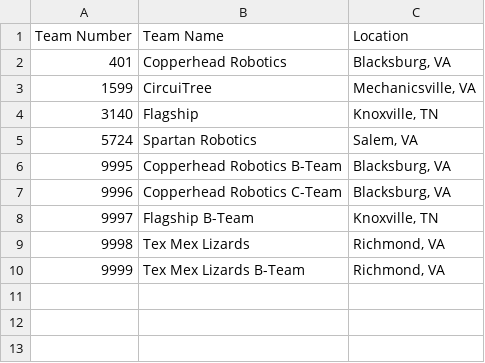
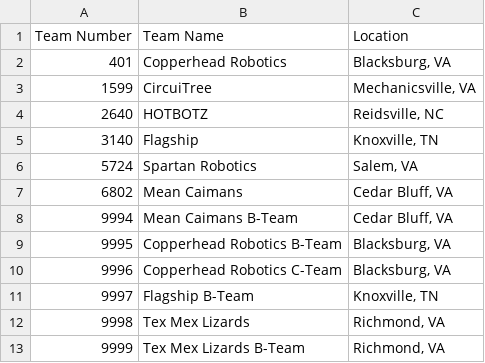
Before and after one commit to 5724-SpartanRobotics/5724-SpartanRobotics.github.io, a CSV file: _data/brb/teamlist.csv, drawn as a sheet.

Commit message:
Update BRB teamlist

```diff
--- a/_data/brb/teamlist.csv
+++ b/_data/brb/teamlist.csv
@@ -3,4 +3,7 @@ Team Number,Team Name,Location
 1599,CircuiTree,"Mechanicsville, VA"
+2640,HOTBOTZ,"Reidsville, NC"
 3140,Flagship,"Knoxville, TN"
 5724,Spartan Robotics,"Salem, VA"
+6802,Mean Caimans,"Cedar Bluff, VA"
+9994,Mean Caimans B-Team,"Cedar Bluff, VA"
 9995,Copperhead Robotics B-Team,"Blacksburg, VA"
```
